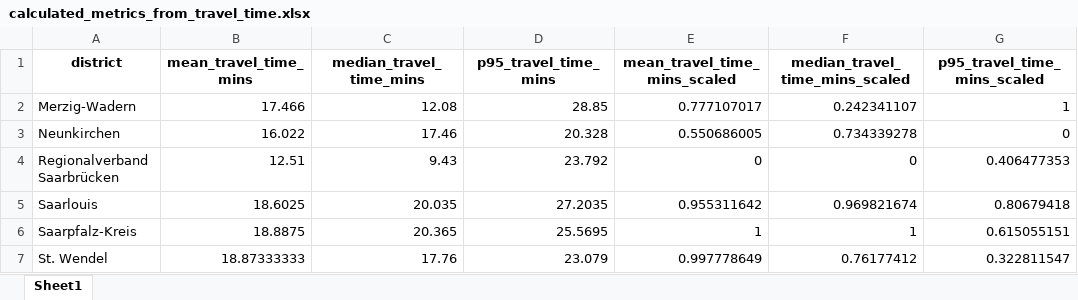
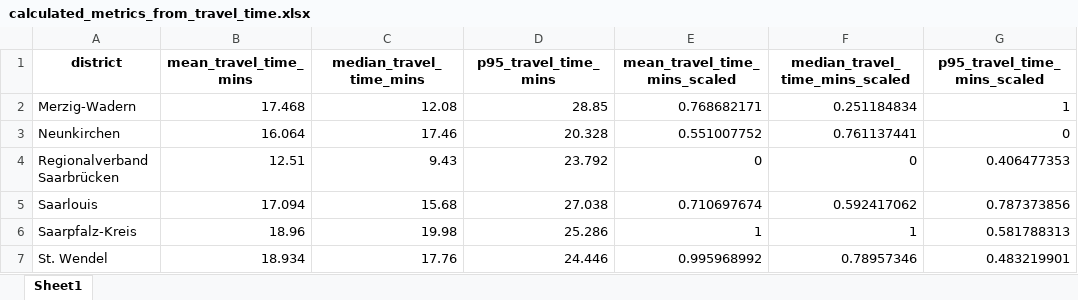
Before and after one commit to mwsyow/equity-aware-geospatial-ai-project, an Excel workbook: src/index_travel_accessibility/data/processed/calculated_metrics_from_travel_time.xlsx, sheet Sheet1, drawn as a sheet; values as stored, in another font and other column widths than the file's, no borders; the diff names each change by its address in the sheet, - before the commit and + after, or states it on an @@ line.

```diff
--- a/src/index_travel_accessibility/data/processed/calculated_metrics_from_travel_time.xlsx (sheet Sheet1)
+++ b/src/index_travel_accessibility/data/processed/calculated_metrics_from_travel_time.xlsx (sheet Sheet1)
-B2 (mean_travel_time_mins): 17.466
+B2 (mean_travel_time_mins): 17.468
-E2 (mean_travel_time_mins_scaled): 0.777107017
+E2 (mean_travel_time_mins_scaled): 0.768682171
-F2 (median_travel_time_mins_scaled): 0.242341107
+F2 (median_travel_time_mins_scaled): 0.251184834
-B3 (mean_travel_time_mins): 16.022
+B3 (mean_travel_time_mins): 16.064
-E3 (mean_travel_time_mins_scaled): 0.550686005
+E3 (mean_travel_time_mins_scaled): 0.551007752
-F3 (median_travel_time_mins_scaled): 0.734339278
+F3 (median_travel_time_mins_scaled): 0.761137441
-B5 (mean_travel_time_mins): 18.6025
+B5 (mean_travel_time_mins): 17.094
-C5 (median_travel_time_mins): 20.035
+C5 (median_travel_time_mins): 15.68
-D5 (p95_travel_time_mins): 27.2035
+D5 (p95_travel_time_mins): 27.038
-E5 (mean_travel_time_mins_scaled): 0.955311642
+E5 (mean_travel_time_mins_scaled): 0.710697674
-F5 (median_travel_time_mins_scaled): 0.969821674
+F5 (median_travel_time_mins_scaled): 0.592417062
-G5 (p95_travel_time_mins_scaled): 0.80679418
+G5 (p95_travel_time_mins_scaled): 0.787373856
-B6 (mean_travel_time_mins): 18.8875
+B6 (mean_travel_time_mins): 18.96
-C6 (median_travel_time_mins): 20.365
+C6 (median_travel_time_mins): 19.98
-D6 (p95_travel_time_mins): 25.5695
+D6 (p95_travel_time_mins): 25.286
-G6 (p95_travel_time_mins_scaled): 0.615055151
+G6 (p95_travel_time_mins_scaled): 0.581788313
-B7 (mean_travel_time_mins): 18.87333333
+B7 (mean_travel_time_mins): 18.934
-D7 (p95_travel_time_mins): 23.079
+D7 (p95_travel_time_mins): 24.446
-E7 (mean_travel_time_mins_scaled): 0.997778649
+E7 (mean_travel_time_mins_scaled): 0.995968992
-F7 (median_travel_time_mins_scaled): 0.76177412
+F7 (median_travel_time_mins_scaled): 0.78957346
-G7 (p95_travel_time_mins_scaled): 0.322811547
+G7 (p95_travel_time_mins_scaled): 0.483219901
```
Also changed, not shown: src/experiments/results/accessibility_based_model.xlsx, src/experiments/results/demand_based_model.xlsx, 21 other files.
